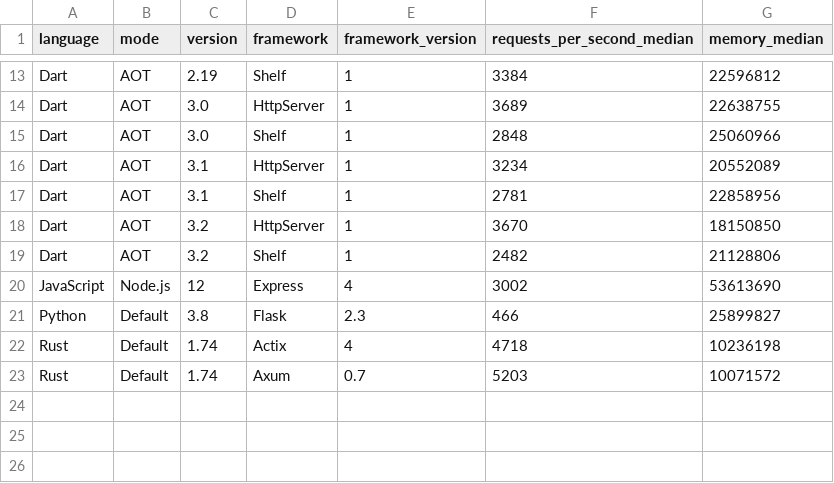
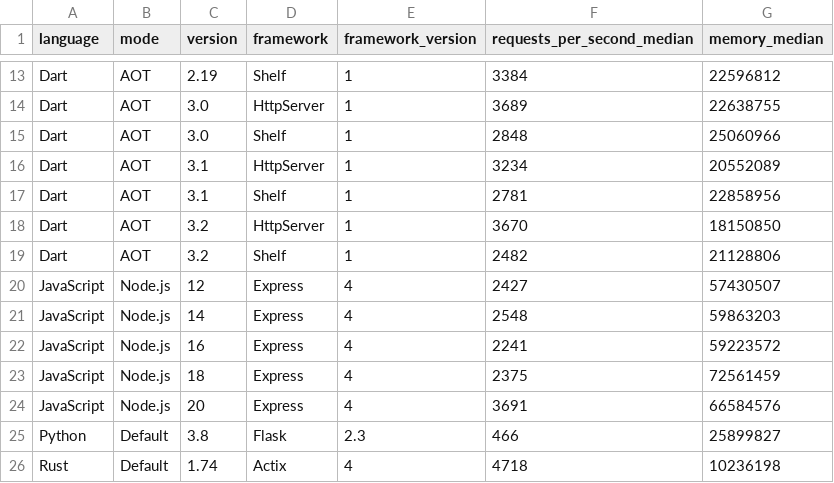
Before and after one commit to sharkbench/sharkbench, a CSV file: result/web_result.csv, drawn as a sheet; only a part is shown, gaps mark what is left out; the shorter side is filled out with more unchanged rows.

```diff
--- a/result/web_result.csv
+++ b/result/web_result.csv
@@ -19,3 +19,7 @@ Dart,AOT,3.2,HttpServer,1,3670,18150850
 Dart,AOT,3.2,Shelf,1,2482,21128806
-JavaScript,Node.js,12,Express,4,3002,53613690
+JavaScript,Node.js,12,Express,4,2427,57430507
+JavaScript,Node.js,14,Express,4,2548,59863203
+JavaScript,Node.js,16,Express,4,2241,59223572
+JavaScript,Node.js,18,Express,4,2375,72561459
+JavaScript,Node.js,20,Express,4,3691,66584576
 Python,Default,3.8,Flask,2.3,466,25899827
```
Also changed, not shown: 1 other file.
